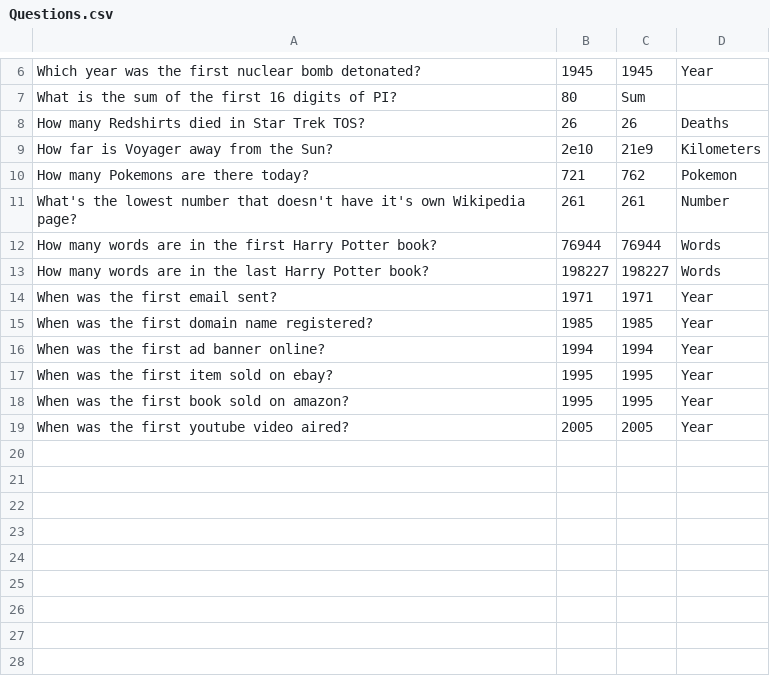
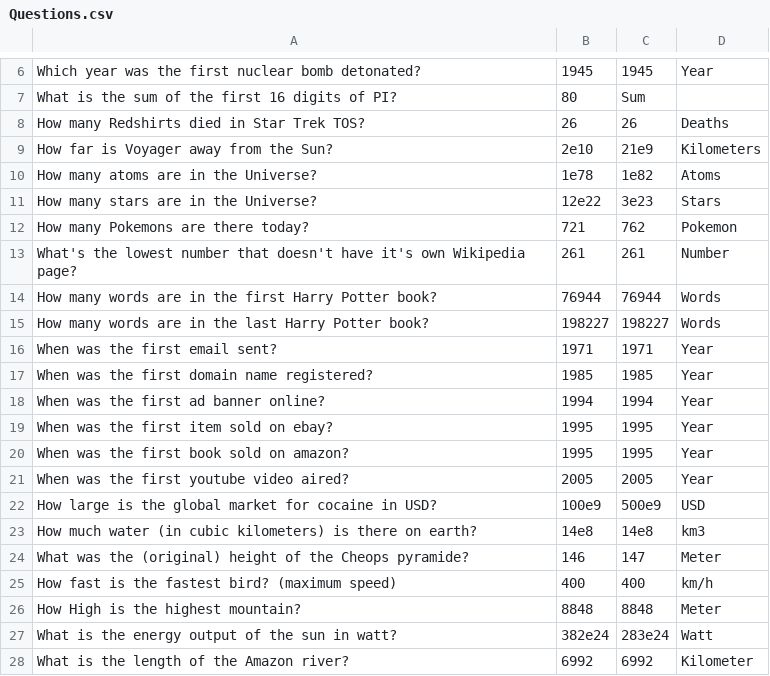
Before and after one commit to danishabdullah/hackzurich2016, a CSV file: Questions.csv, drawn as a sheet; only a part is shown, gaps mark what is left out.

Commit message:
Questions Update

```diff
--- a/Questions.csv
+++ b/Questions.csv
@@ -9,2 +9,4 @@ How many Redshirts died in Star Trek TOS?;26;26;Deaths
 How far is Voyager away from the Sun?;2e10;21e9;Kilometers
+How many atoms are in the Universe?;1e78;1e82;Atoms
+How many stars are in the Universe?;12e22;3e23;Stars
 How many Pokemons are there today?;721;762;Pokemon
@@ -19 +21,8 @@ When was the first book sold on amazon?;1995;1995;Year
 When was the first youtube video aired?;2005;2005;Year
+How large is the global market for cocaine in USD?;100e9;500e9;USD
+How much water (in cubic kilometers) is there on earth?;14e8;14e8;km3
+What was the (original) height of the Cheops pyramide?;146;147;Meter
+How fast is the fastest bird? (maximum speed);400;400;km/h
+How High is the highest mountain?;8848;8848;Meter
+What is the energy output of the sun in watt?;382e24;283e24;Watt
+What is the length of the Amazon river?;6992;6992;Kilometer
```
